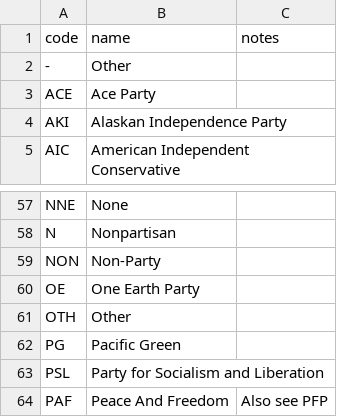
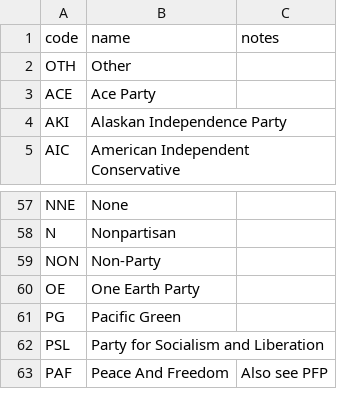
Before and after one commit to smckissock/fec, a CSV file: transform/seeds/party.csv, drawn as a sheet; only a part is shown, gaps mark what is left out.

Commit message:
Added reference data

```diff
--- a/transform/seeds/party.csv
+++ b/transform/seeds/party.csv
@@ -1,3 +1,3 @@
 code,name,notes
--,Other,
+OTH,Other,
 ACE,Ace Party,
@@ -60,3 +60,2 @@ NON,Non-Party,
 OE,One Earth Party,
-OTH,Other,
 PG,Pacific Green,
```
Also changed, not shown: 5 other files.
